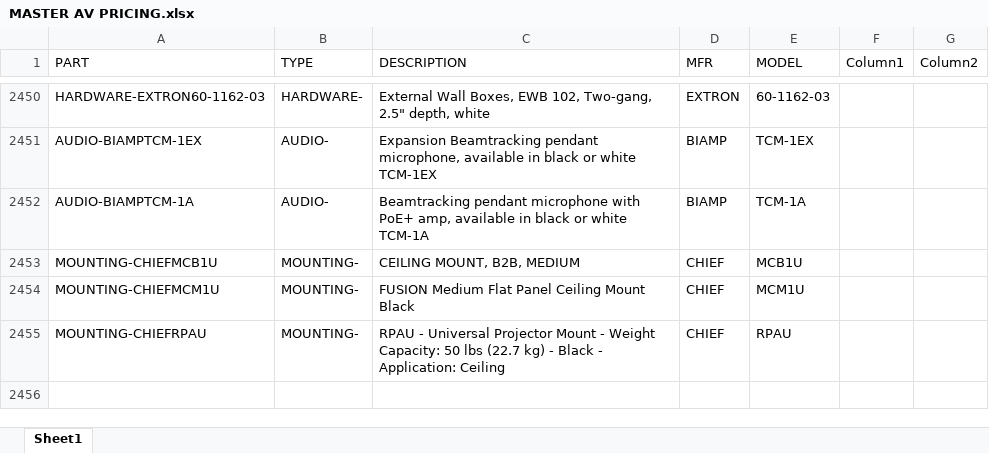
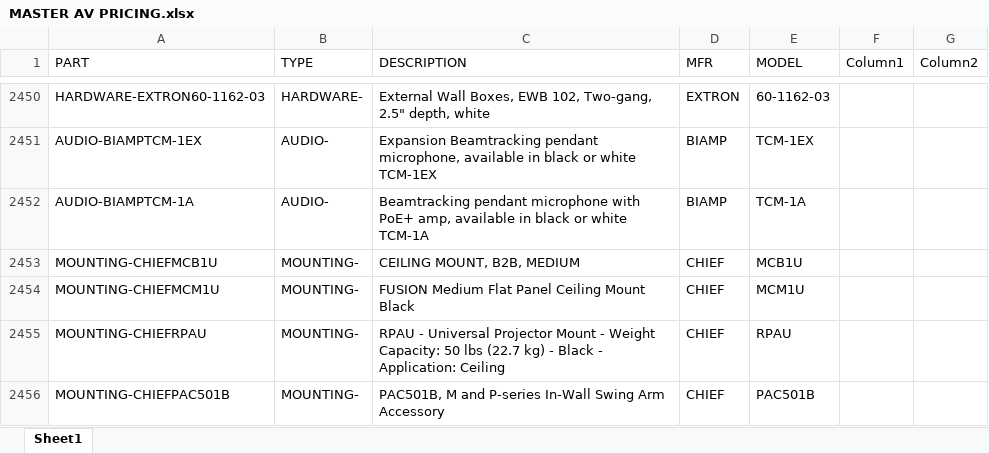
Before and after one commit to bruceb85/av_equipment_list, an Excel workbook: MASTER AV PRICING.xlsx, sheet Sheet1, drawn as a sheet; only a part is shown, gaps mark what is left out; values as stored, in another font and other column widths than the file's, no borders; conditional formats and table styles not drawn; the diff names each change by its address in the sheet, - before the commit and + after, or states it on an @@ line.

Commit message:
Update MASTER AV PRICING.xlsx

```diff
--- a/MASTER AV PRICING.xlsx (sheet Sheet1)
+++ b/MASTER AV PRICING.xlsx (sheet Sheet1)
+row 2456: MOUNTING-CHIEFPAC501B | MOUNTING- | PAC501B, M and P-series In-Wall Swing Arm Accessory | CHIEF | PAC501B
```
